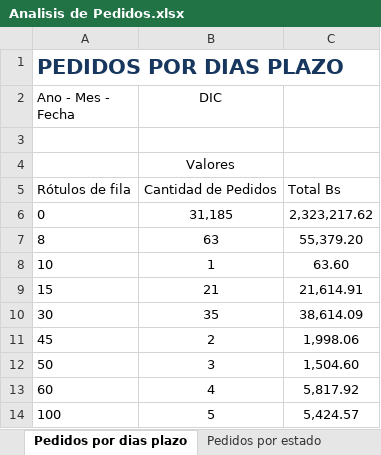
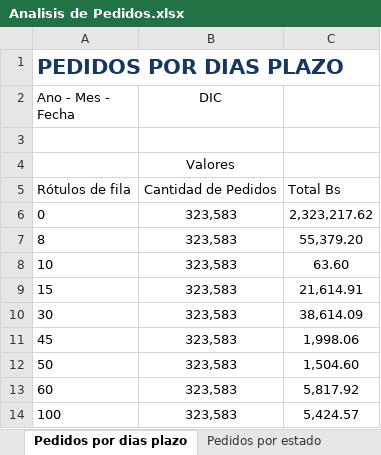
Before and after one commit to ervin45/mendodw, an Excel workbook: excel/Analisis de Pedidos.xlsx, sheet Pedidos por dias plazo, drawn as a sheet; values as stored, in another font and other column widths than the file's, no borders; the diff names each change by its address in the sheet, - before the commit and + after, or states it on an @@ line.

```diff
--- a/excel/Analisis de Pedidos.xlsx (sheet Pedidos por dias plazo)
+++ b/excel/Analisis de Pedidos.xlsx (sheet Pedidos por dias plazo)
-B6 (DIC): 31,185
+B6 (DIC): 323,583
-B7 (DIC): 63
+B7 (DIC): 323,583
-B8 (DIC): 1
+B8 (DIC): 323,583
-B9 (DIC): 21
+B9 (DIC): 323,583
-B10 (DIC): 35
+B10 (DIC): 323,583
-B11 (DIC): 2
+B11 (DIC): 323,583
-B12 (DIC): 3
+B12 (DIC): 323,583
-B13 (DIC): 4
+B13 (DIC): 323,583
-B14 (DIC): 5
+B14 (DIC): 323,583
```
Also changed, not shown: sheet Historico de Pedidos por mes, sheet Rechazos, sheet Pedidos por Presentacion Sabor, sheet Pedidos por Distrito - Ruta, sheet Ranking de vendedores, sheet Ranking de clientes, 3 more sheets, other sheet tabs, 5 other files.
